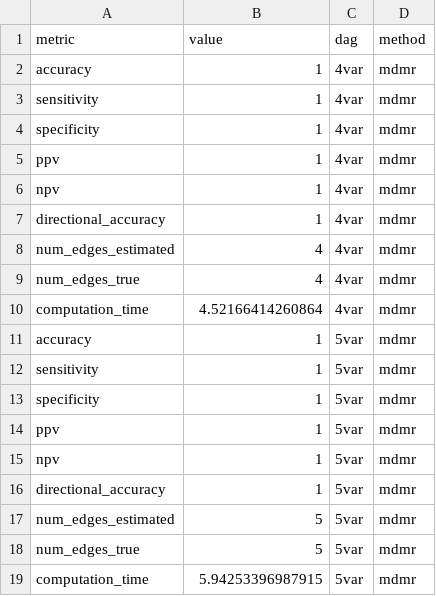
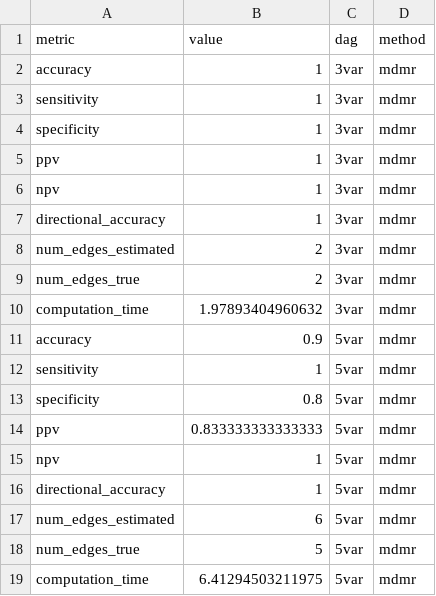
Before and after one commit to maods2/mdmp, a CSV file: simulation/data/mdmr_results.csv, drawn as a sheet.

Commit message:
simulated data

```diff
--- a/simulation/data/mdmr_results.csv
+++ b/simulation/data/mdmr_results.csv
@@ -1,19 +1,19 @@
 "metric","value","dag","method"
-"accuracy",1,"4var","mdmr"
-"sensitivity",1,"4var","mdmr"
-"specificity",1,"4var","mdmr"
-"ppv",1,"4var","mdmr"
-"npv",1,"4var","mdmr"
-"directional_accuracy",1,"4var","mdmr"
-"num_edges_estimated",4,"4var","mdmr"
-"num_edges_true",4,"4var","mdmr"
-"computation_time",4.52166414260864,"4var","mdmr"
-"accuracy",1,"5var","mdmr"
+"accuracy",1,"3var","mdmr"
+"sensitivity",1,"3var","mdmr"
+"specificity",1,"3var","mdmr"
+"ppv",1,"3var","mdmr"
+"npv",1,"3var","mdmr"
+"directional_accuracy",1,"3var","mdmr"
+"num_edges_estimated",2,"3var","mdmr"
+"num_edges_true",2,"3var","mdmr"
+"computation_time",1.97893404960632,"3var","mdmr"
+"accuracy",0.9,"5var","mdmr"
 "sensitivity",1,"5var","mdmr"
-"specificity",1,"5var","mdmr"
-"ppv",1,"5var","mdmr"
+"specificity",0.8,"5var","mdmr"
+"ppv",0.833333333333333,"5var","mdmr"
 "npv",1,"5var","mdmr"
 "directional_accuracy",1,"5var","mdmr"
-"num_edges_estimated",5,"5var","mdmr"
+"num_edges_estimated",6,"5var","mdmr"
 "num_edges_true",5,"5var","mdmr"
-"computation_time",5.94253396987915,"5var","mdmr"
+"computation_time",6.41294503211975,"5var","mdmr"
```
Also changed, not shown: simulation/data/mdmp_results.csv, 25 other files.
